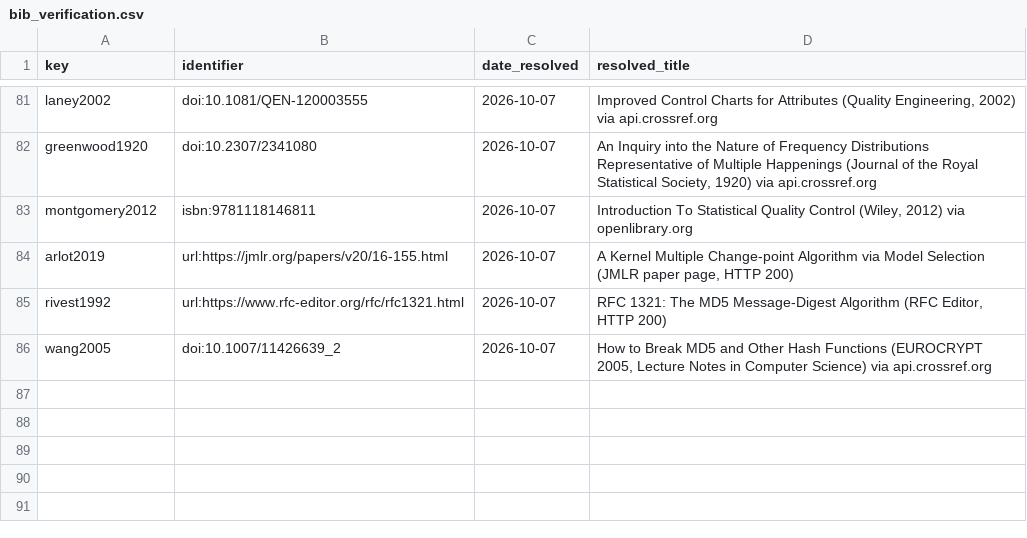
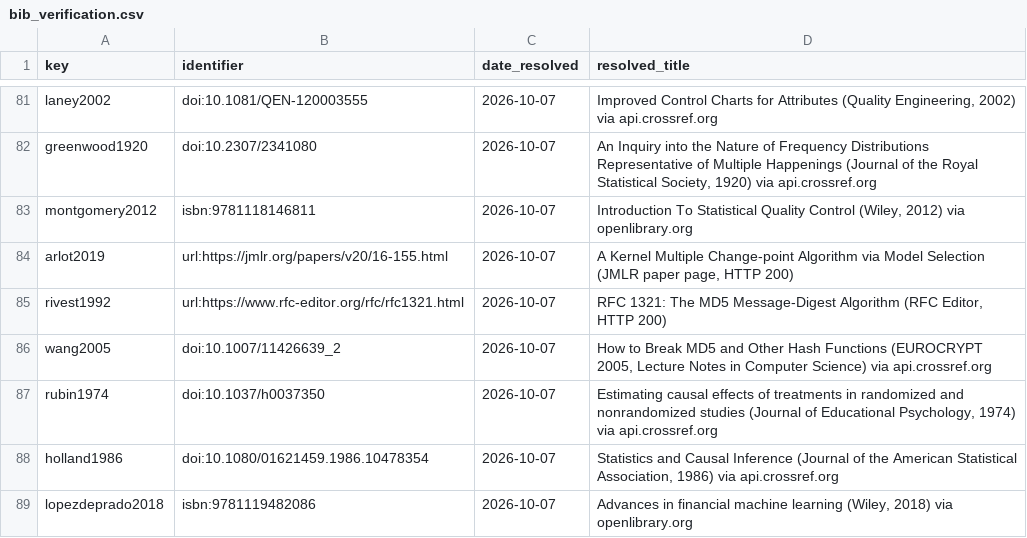
Before and after one commit to LEONOB2014/factored-hackathon-2026-Andres_Becerra, a CSV file: report/conf/bib_verification.csv, drawn as a sheet; only a part is shown, gaps mark what is left out.

```diff
--- a/report/conf/bib_verification.csv
+++ b/report/conf/bib_verification.csv
@@ -86 +86,4 @@ rivest1992,url:https://www.rfc-editor.org/rfc/rfc1321.html,2026-10-07,"RFC 1321:
 wang2005,doi:10.1007/11426639_2,2026-10-07,"How to Break MD5 and Other Hash Functions (EUROCRYPT 2005, Lecture Notes in Computer Science) via api.crossref.org"
+rubin1974,doi:10.1037/h0037350,2026-10-07,"Estimating causal effects of treatments in randomized and nonrandomized studies (Journal of Educational Psychology, 1974) via api.crossref.org"
+holland1986,doi:10.1080/01621459.1986.10478354,2026-10-07,"Statistics and Causal Inference (Journal of the American Statistical Association, 1986) via api.crossref.org"
+lopezdeprado2018,isbn:9781119482086,2026-10-07,"Advances in financial machine learning (Wiley, 2018) via openlibrary.org"
```
Also changed, not shown: 3 other files.
